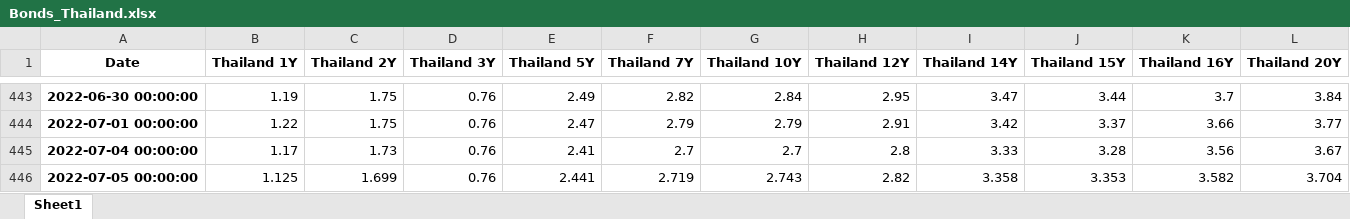
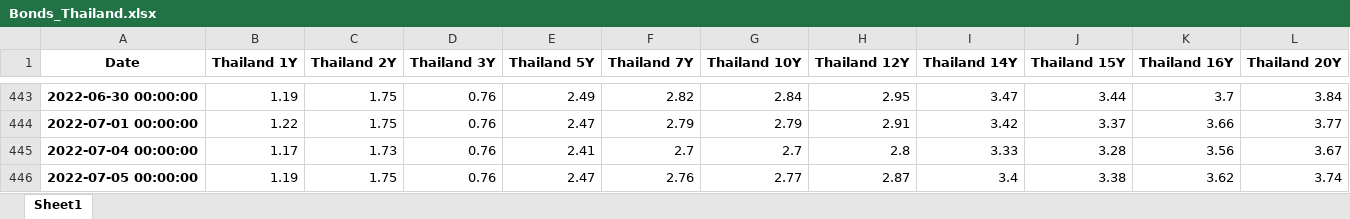
Before and after one commit to cober-data/curvature_database, an Excel workbook: Bonds_Thailand.xlsx, sheet Sheet1, drawn as a sheet; only a part is shown, gaps mark what is left out; values as stored, in another font and other column widths than the file's, no borders; the diff names each change by its address in the sheet, - before the commit and + after, or states it on an @@ line.

```diff
--- a/Bonds_Thailand.xlsx (sheet Sheet1)
+++ b/Bonds_Thailand.xlsx (sheet Sheet1)
-B446 (Thailand 1Y): 1.125
+B446 (Thailand 1Y): 1.19
-C446 (Thailand 2Y): 1.699
+C446 (Thailand 2Y): 1.75
-E446 (Thailand 5Y): 2.441
+E446 (Thailand 5Y): 2.47
-F446 (Thailand 7Y): 2.719
+F446 (Thailand 7Y): 2.76
-G446 (Thailand 10Y): 2.743
+G446 (Thailand 10Y): 2.77
-H446 (Thailand 12Y): 2.82
+H446 (Thailand 12Y): 2.87
-I446 (Thailand 14Y): 3.358
+I446 (Thailand 14Y): 3.4
-J446 (Thailand 15Y): 3.353
+J446 (Thailand 15Y): 3.38
-K446 (Thailand 16Y): 3.582
+K446 (Thailand 16Y): 3.62
-L446 (Thailand 20Y): 3.704
+L446 (Thailand 20Y): 3.74
```
Also changed, not shown: Bonds_Australia.xlsx, Bonds_Hong Kong.xlsx, 39 other files.
